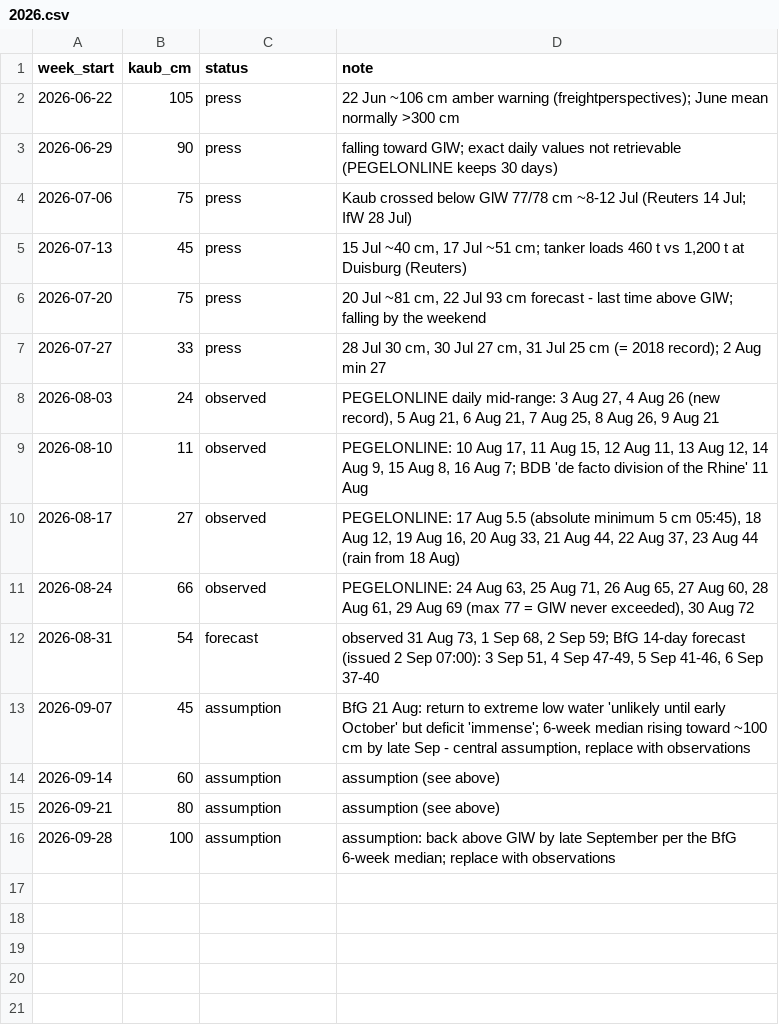
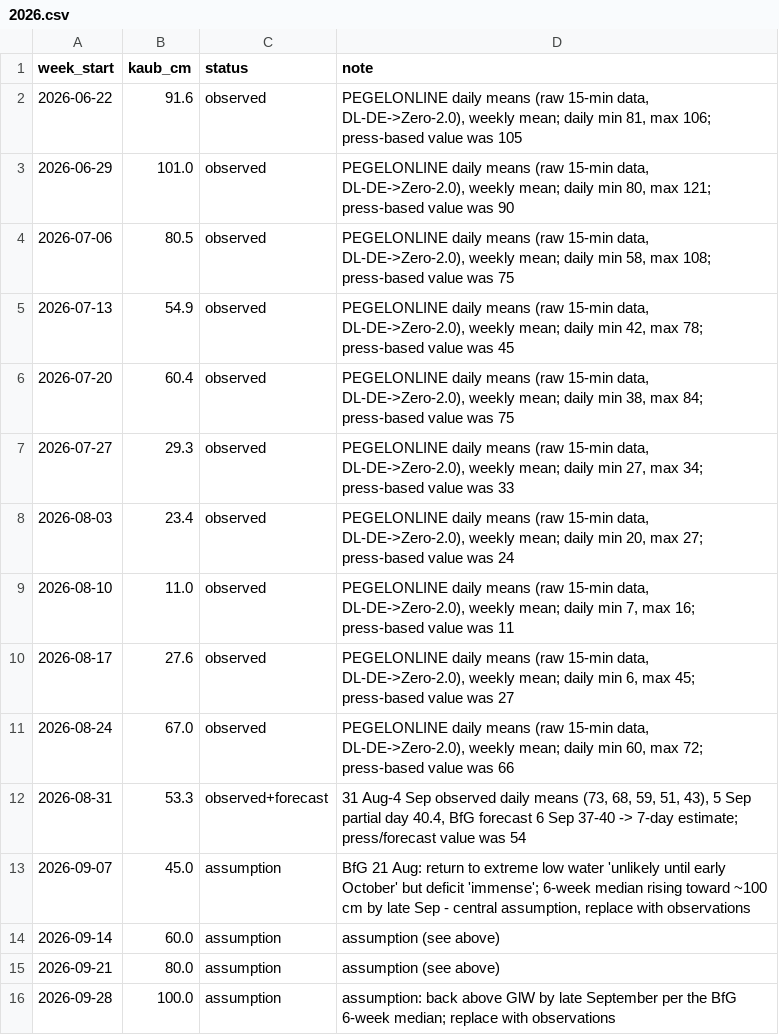
Before and after one commit to ccolon/disrupt-sc, a CSV file: studies/rhine2026/scenarios/2026.csv, drawn as a sheet.

```diff
--- a/studies/rhine2026/scenarios/2026.csv
+++ b/studies/rhine2026/scenarios/2026.csv
@@ -1,16 +1,16 @@
 week_start,kaub_cm,status,note
-2026-06-22,105,press,"22 Jun ~106 cm amber warning (freightperspectives); June mean normally >300 cm"
-2026-06-29,90,press,"falling toward GlW; exact daily values not retrievable (PEGELONLINE keeps 30 days)"
-2026-07-06,75,press,"Kaub crossed below GlW 77/78 cm ~8-12 Jul (Reuters 14 Jul; IfW 28 Jul)"
-2026-07-13,45,press,"15 Jul ~40 cm, 17 Jul ~51 cm; tanker loads 460 t vs 1,200 t at Duisburg (Reuters)"
-2026-07-20,75,press,"20 Jul ~81 cm, 22 Jul 93 cm forecast - last time above GlW; falling by the weekend"
-2026-07-27,33,press,"28 Jul 30 cm, 30 Jul 27 cm, 31 Jul 25 cm (= 2018 record); 2 Aug min 27"
-2026-08-03,24,observed,"PEGELONLINE daily mid-range: 3 Aug 27, 4 Aug 26 (new record), 5 Aug 21, 6 Aug 21, 7 Aug 25, 8 Aug 26, 9 Aug 21"
-2026-08-10,11,observed,"PEGELONLINE: 10 Aug 17, 11 Aug 15, 12 Aug 11, 13 Aug 12, 14 Aug 9, 15 Aug 8, 16 Aug 7; BDB 'de facto division of the Rhine' 11 Aug"
-2026-08-17,27,observed,"PEGELONLINE: 17 Aug 5.5 (absolute minimum 5 cm 05:45), 18 Aug 12, 19 Aug 16, 20 Aug 33, 21 Aug 44, 22 Aug 37, 23 Aug 44 (rain from 18 Aug)"
-2026-08-24,66,observed,"PEGELONLINE: 24 Aug 63, 25 Aug 71, 26 Aug 65, 27 Aug 60, 28 Aug 61, 29 Aug 69 (max 77 = GlW never exceeded), 30 Aug 72"
-2026-08-31,54,forecast,"observed 31 Aug 73, 1 Sep 68, 2 Sep 59; BfG 14-day forecast (issued 2 Sep 07:00): 3 Sep 51, 4 Sep 47-49, 5 Sep 41-46, 6 Sep 37-40"
-2026-09-07,45,assumption,"BfG 21 Aug: return to extreme low water 'unlikely until early October' but deficit 'immense'; 6-week median rising toward ~100 cm by late Sep - central assumption, replace with observations"
-2026-09-14,60,assumption,"assumption (see above)"
-2026-09-21,80,assumption,"assumption (see above)"
-2026-09-28,100,assumption,"assumption: back above GlW by late September per the BfG 6-week median; replace with observations"
+2026-06-22,91.6,observed,"PEGELONLINE daily means (raw 15-min data, DL-DE->Zero-2.0), weekly mean; daily min 81, max 106; press-based value was 105"
+2026-06-29,101.0,observed,"PEGELONLINE daily means (raw 15-min data, DL-DE->Zero-2.0), weekly mean; daily min 80, max 121; press-based value was 90"
+2026-07-06,80.5,observed,"PEGELONLINE daily means (raw 15-min data, DL-DE->Zero-2.0), weekly mean; daily min 58, max 108; press-based value was 75"
+2026-07-13,54.9,observed,"PEGELONLINE daily means (raw 15-min data, DL-DE->Zero-2.0), weekly mean; daily min 42, max 78; press-based value was 45"
+2026-07-20,60.4,observed,"PEGELONLINE daily means (raw 15-min data, DL-DE->Zero-2.0), weekly mean; daily min 38, max 84; press-based value was 75"
+2026-07-27,29.3,observed,"PEGELONLINE daily means (raw 15-min data, DL-DE->Zero-2.0), weekly mean; daily min 27, max 34; press-based value was 33"
+2026-08-03,23.4,observed,"PEGELONLINE daily means (raw 15-min data, DL-DE->Zero-2.0), weekly mean; daily min 20, max 27; press-based value was 24"
+2026-08-10,11.0,observed,"PEGELONLINE daily means (raw 15-min data, DL-DE->Zero-2.0), weekly mean; daily min 7, max 16; press-based value was 11"
+2026-08-17,27.6,observed,"PEGELONLINE daily means (raw 15-min data, DL-DE->Zero-2.0), weekly mean; daily min 6, max 45; press-based value was 27"
+2026-08-24,67.0,observed,"PEGELONLINE daily means (raw 15-min data, DL-DE->Zero-2.0), weekly mean; daily min 60, max 72; press-based value was 66"
+2026-08-31,53.3,observed+forecast,"31 Aug-4 Sep observed daily means (73, 68, 59, 51, 43), 5 Sep partial day 40.4, BfG forecast 6 Sep 37-40 -> 7-day estimate; press/forecast value was 54"
+2026-09-07,45.0,assumption,"BfG 21 Aug: return to extreme low water 'unlikely until early October' but deficit 'immense'; 6-week median rising toward ~100 cm by late Sep - central assumption, replace with observations"
+2026-09-14,60.0,assumption,assumption (see above)
+2026-09-21,80.0,assumption,assumption (see above)
+2026-09-28,100.0,assumption,assumption: back above GlW by late September per the BfG 6-week median; replace with observations
```
Also changed, not shown: studies/rhine2026/scenarios/2018.csv, 9 other files.
